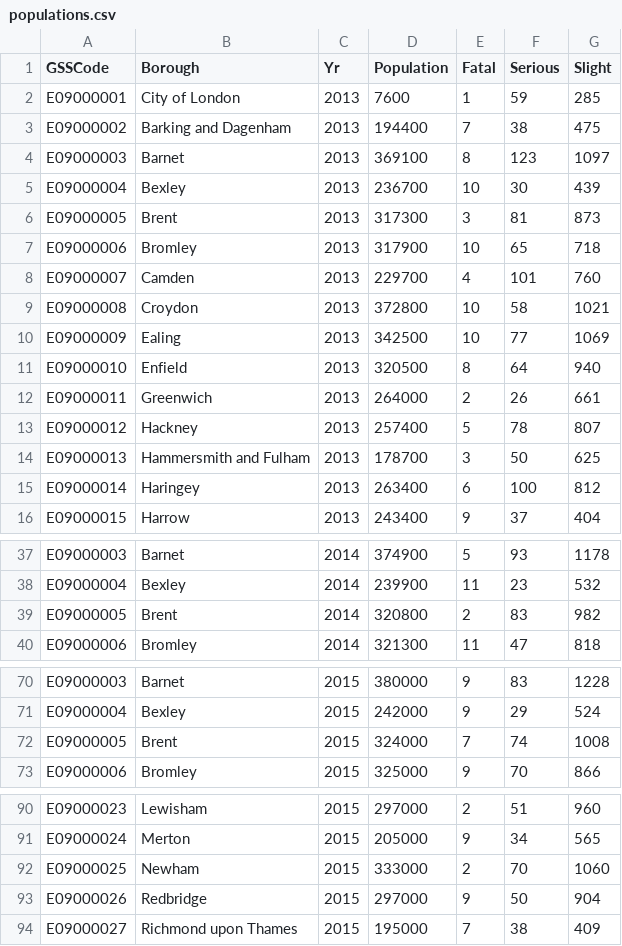
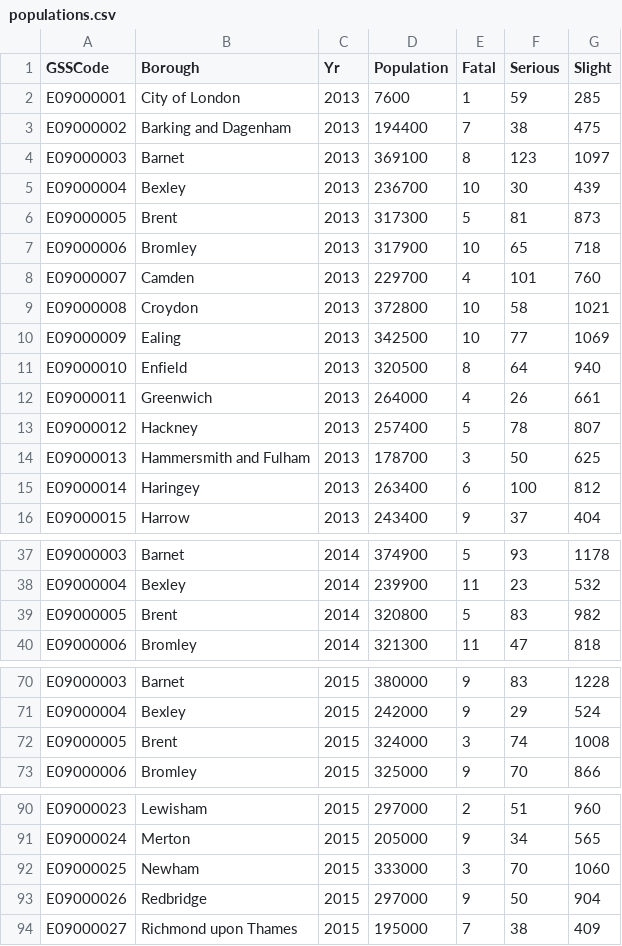
Before and after one commit to AdnaanM123/data, a CSV file: populations.csv, drawn as a sheet; only a part is shown, gaps mark what is left out; the diff covers the shown part only.

Commit message:
updates

```diff
--- a/populations.csv
+++ b/populations.csv
@@ -5,3 +5,3 @@ E09000003,Barnet,2013,369100,8,123,1097
 E09000004,Bexley,2013,236700,10,30,439
-E09000005,Brent,2013,317300,3,81,873
+E09000005,Brent,2013,317300,5,81,873
 E09000006,Bromley,2013,317900,10,65,718
@@ -11,3 +11,3 @@ E09000009,Ealing,2013,342500,10,77,1069
 E09000010,Enfield,2013,320500,8,64,940
-E09000011,Greenwich,2013,264000,2,26,661
+E09000011,Greenwich,2013,264000,4,26,661
 E09000012,Hackney,2013,257400,5,78,807
@@ -38,3 +38,3 @@ E09000003,Barnet,2014,374900,5,93,1178
 E09000004,Bexley,2014,239900,11,23,532
-E09000005,Brent,2014,320800,2,83,982
+E09000005,Brent,2014,320800,5,83,982
 E09000006,Bromley,2014,321300,11,47,818
@@ -71,3 +71,3 @@ E09000003,Barnet,2015,380000,9,83,1228
 E09000004,Bexley,2015,242000,9,29,524
-E09000005,Brent,2015,324000,7,74,1008
+E09000005,Brent,2015,324000,3,74,1008
 E09000006,Bromley,2015,325000,9,70,866
@@ -91,3 +91,3 @@ E09000023,Lewisham,2015,297000,2,51,960
 E09000024,Merton,2015,205000,9,34,565
-E09000025,Newham,2015,333000,2,70,1060
+E09000025,Newham,2015,333000,3,70,1060
 E09000026,Redbridge,2015,297000,9,50,904
```
Also changed, not shown: 5 edited cells elsewhere in this file.
